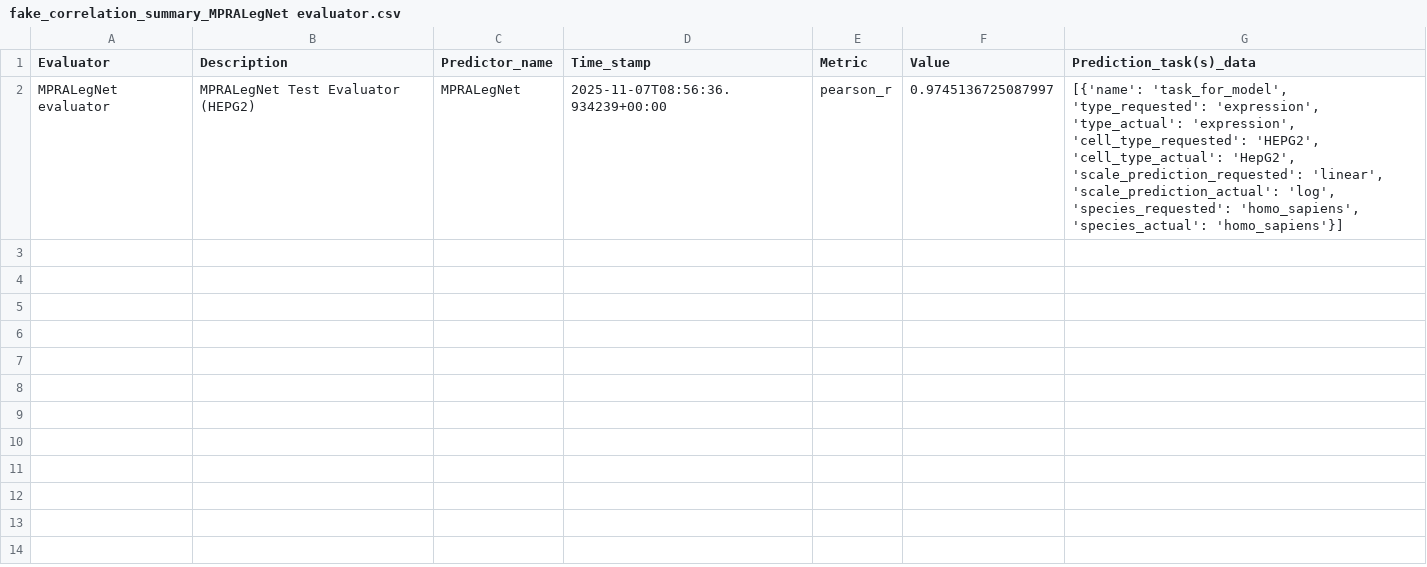
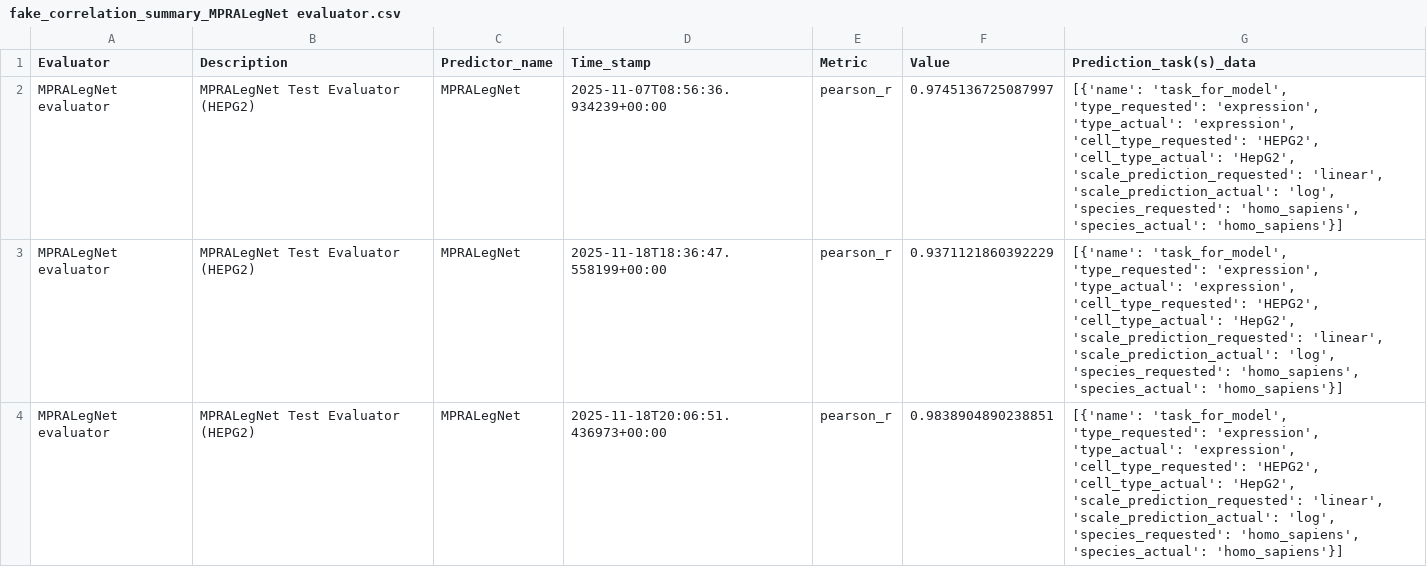
Before and after one commit to autosome-ru/GAME-LegNet-predictor-CAGI5-evaluator, a CSV file: MPRALegNet_v2/evaluator_container_apptainer/predictions/fake_correlation_summary_MPRALegNet evaluator.csv, drawn as a sheet.

Commit message:
add fake predictions to git

```diff
--- a/MPRALegNet_v2/evaluator_container_apptainer/predictions/fake_correlation_summary_MPRALegNet evaluator.csv
+++ b/MPRALegNet_v2/evaluator_container_apptainer/predictions/fake_correlation_summary_MPRALegNet evaluator.csv
@@ -2 +2,3 @@ Evaluator	Description	Predictor_name	Time_stamp	Metric	Value	Prediction_task(s)_
 MPRALegNet evaluator	MPRALegNet Test Evaluator (HEPG2)	MPRALegNet	2025-11-07T08:56:36.934239+00:00	pearson_r	0.9745136725087997	[{'name': 'task_for_model', 'type_requested': 'expression', 'type_actual': 'expression', 'cell_type_requested': 'HEPG2', 'cell_type_actual': 'HepG2', 'scale_prediction_requested': 'linear', 'scale_prediction_actual': 'log', 'species_requested': 'homo_sapiens', 'species_actual': 'homo_sapiens'}]
+MPRALegNet evaluator	MPRALegNet Test Evaluator (HEPG2)	MPRALegNet	2025-11-18T18:36:47.558199+00:00	pearson_r	0.9371121860392229	[{'name': 'task_for_model', 'type_requested': 'expression', 'type_actual': 'expression', 'cell_type_requested': 'HEPG2', 'cell_type_actual': 'HepG2', 'scale_prediction_requested': 'linear', 'scale_prediction_actual': 'log', 'species_requested': 'homo_sapiens', 'species_actual': 'homo_sapiens'}]
+MPRALegNet evaluator	MPRALegNet Test Evaluator (HEPG2)	MPRALegNet	2025-11-18T20:06:51.436973+00:00	pearson_r	0.9838904890238851	[{'name': 'task_for_model', 'type_requested': 'expression', 'type_actual': 'expression', 'cell_type_requested': 'HEPG2', 'cell_type_actual': 'HepG2', 'scale_prediction_requested': 'linear', 'scale_prediction_actual': 'log', 'species_requested': 'homo_sapiens', 'species_actual': 'homo_sapiens'}]
```
Also changed, not shown: 1 other file.
